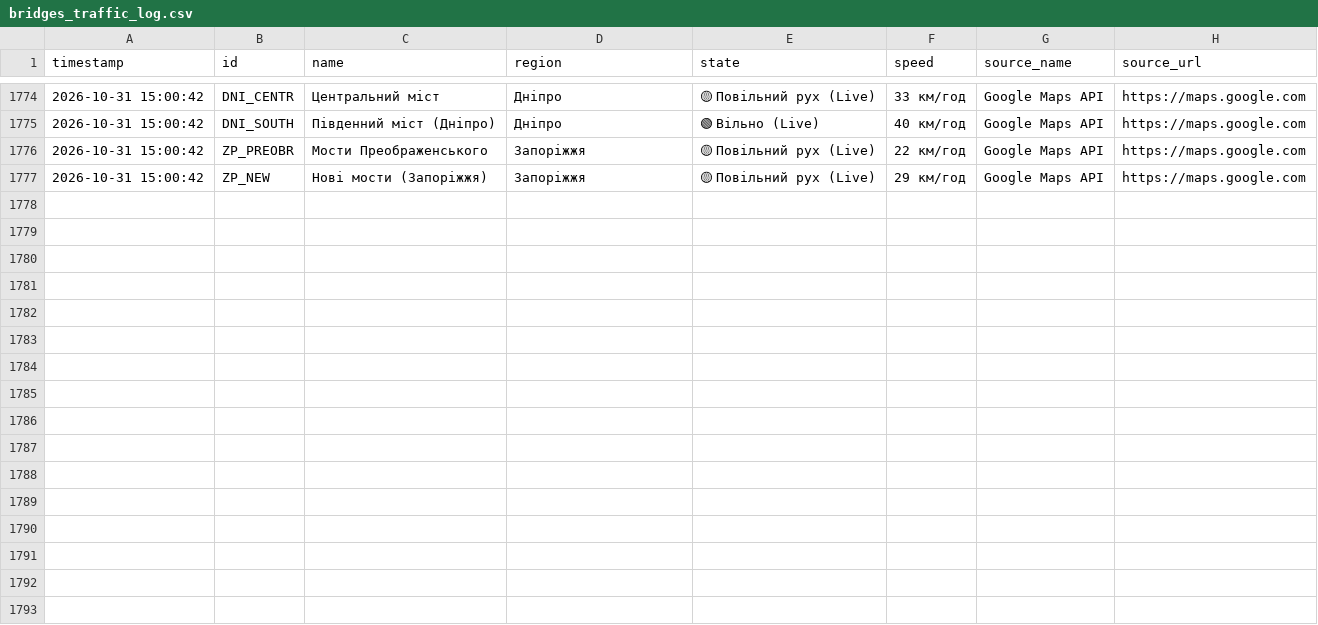
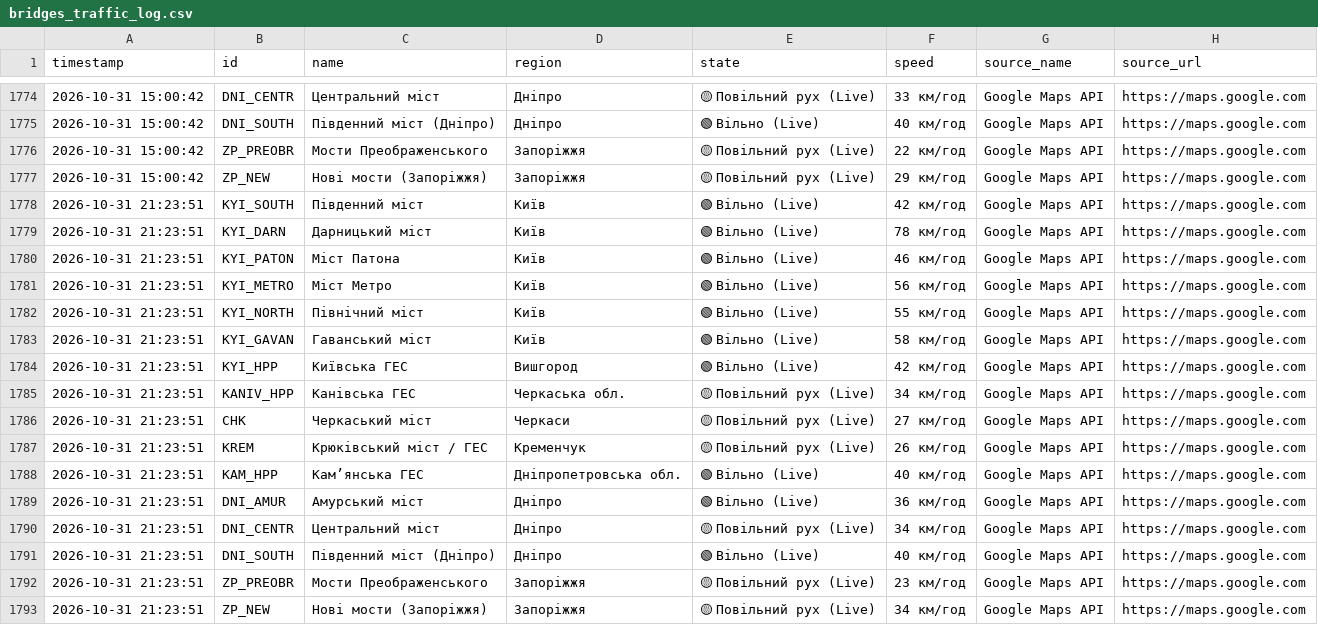
Before and after one commit to VladimiirBelitsky/bridge-monitoring, a CSV file: bridges_traffic_log.csv, drawn as a sheet; only a part is shown, gaps mark what is left out; the diff names each change by its address in the sheet, - before the commit and + after, or states it on an @@ line.

```diff
--- a/bridges_traffic_log.csv
+++ b/bridges_traffic_log.csv
+row 1778: 2026-10-31 21:23:51 | KYI_SOUTH | Південний міст | Київ | 🟢 Вільно (Live) | 42 км/год | Google Maps API | https://maps.google.com
+row 1779: 2026-10-31 21:23:51 | KYI_DARN | Дарницький міст | Київ | 🟢 Вільно (Live) | 78 км/год | Google Maps API | https://maps.google.com
+row 1780: 2026-10-31 21:23:51 | KYI_PATON | Міст Патона | Київ | 🟢 Вільно (Live) | 46 км/год | Google Maps API | https://maps.google.com
+row 1781: 2026-10-31 21:23:51 | KYI_METRO | Міст Метро | Київ | 🟢 Вільно (Live) | 56 км/год | Google Maps API | https://maps.google.com
+row 1782: 2026-10-31 21:23:51 | KYI_NORTH | Північний міст | Київ | 🟢 Вільно (Live) | 55 км/год | Google Maps API | https://maps.google.com
+row 1783: 2026-10-31 21:23:51 | KYI_GAVAN | Гаванський міст | Київ | 🟢 Вільно (Live) | 58 км/год | Google Maps API | https://maps.google.com
+row 1784: 2026-10-31 21:23:51 | KYI_HPP | Київська ГЕС | Вишгород | 🟢 Вільно (Live) | 42 км/год | Google Maps API | https://maps.google.com
+row 1785: 2026-10-31 21:23:51 | KANIV_HPP | Канівська ГЕС | Черкаська обл. | 🟡 Повільний рух (Live) | 34 км/год | Google Maps API | https://maps.google.com
+row 1786: 2026-10-31 21:23:51 | CHK | Черкаський міст | Черкаси | 🟡 Повільний рух (Live) | 27 км/год | Google Maps API | https://maps.google.com
+row 1787: 2026-10-31 21:23:51 | KREM | Крюківський міст / ГЕС | Кременчук | 🟡 Повільний рух (Live) | 26 км/год | Google Maps API | https://maps.google.com
+row 1788: 2026-10-31 21:23:51 | KAM_HPP | Камʼянська ГЕС | Дніпропетровська обл. | 🟢 Вільно (Live) | 40 км/год | Google Maps API | https://maps.google.com
+row 1789: 2026-10-31 21:23:51 | DNI_AMUR | Амурський міст | Дніпро | 🟢 Вільно (Live) | 36 км/год | Google Maps API | https://maps.google.com
+row 1790: 2026-10-31 21:23:51 | DNI_CENTR | Центральний міст | Дніпро | 🟡 Повільний рух (Live) | 34 км/год | Google Maps API | https://maps.google.com
+row 1791: 2026-10-31 21:23:51 | DNI_SOUTH | Південний міст (Дніпро) | Дніпро | 🟢 Вільно (Live) | 40 км/год | Google Maps API | https://maps.google.com
+row 1792: 2026-10-31 21:23:51 | ZP_PREOBR | Мости Преображенського | Запоріжжя | 🟡 Повільний рух (Live) | 23 км/год | Google Maps API | https://maps.google.com
+row 1793: 2026-10-31 21:23:51 | ZP_NEW | Нові мости (Запоріжжя) | Запоріжжя | 🟡 Повільний рух (Live) | 34 км/год | Google Maps API | https://maps.google.com
```
